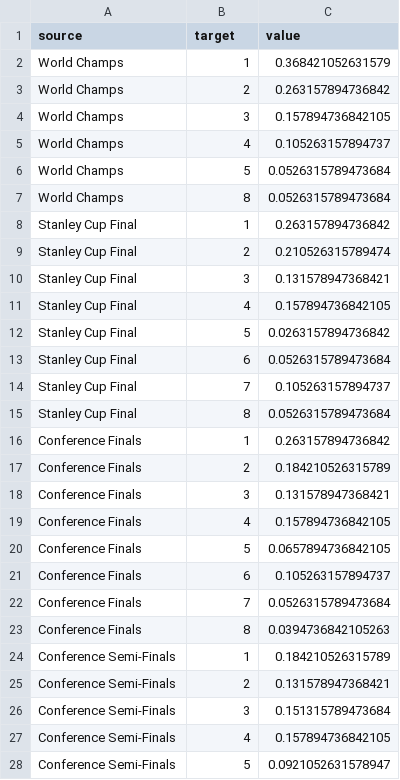
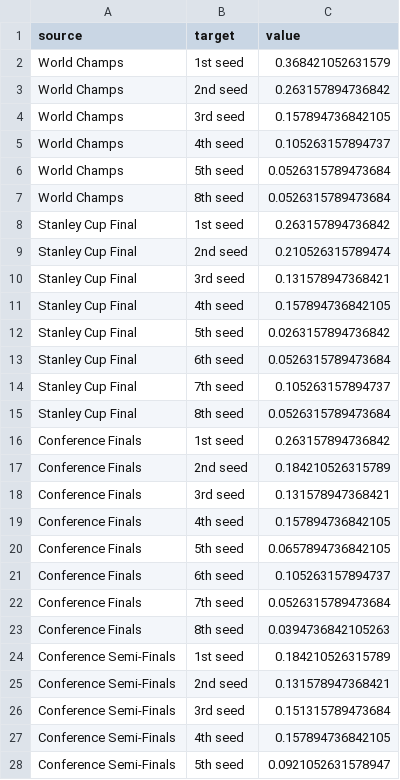
Before and after one commit to hlawitschka/hlawitschka.github.io, a CSV file: sports/nhlSummary.csv, drawn as a sheet; only a part is shown; the diff covers the shown part only.

```diff
--- a/sports/nhlSummary.csv
+++ b/sports/nhlSummary.csv
@@ -1,28 +1,28 @@
 "source","target","value"
-"World Champs",1,0.368421052631579
-"World Champs",2,0.263157894736842
-"World Champs",3,0.157894736842105
-"World Champs",4,0.105263157894737
-"World Champs",5,0.0526315789473684
-"World Champs",8,0.0526315789473684
-"Stanley Cup Final",1,0.263157894736842
-"Stanley Cup Final",2,0.210526315789474
-"Stanley Cup Final",3,0.131578947368421
-"Stanley Cup Final",4,0.157894736842105
-"Stanley Cup Final",5,0.0263157894736842
-"Stanley Cup Final",6,0.0526315789473684
-"Stanley Cup Final",7,0.105263157894737
-"Stanley Cup Final",8,0.0526315789473684
-"Conference Finals",1,0.263157894736842
-"Conference Finals",2,0.184210526315789
-"Conference Finals",3,0.131578947368421
-"Conference Finals",4,0.157894736842105
-"Conference Finals",5,0.0657894736842105
-"Conference Finals",6,0.105263157894737
-"Conference Finals",7,0.0526315789473684
-"Conference Finals",8,0.0394736842105263
-"Conference Semi-Finals",1,0.184210526315789
-"Conference Semi-Finals",2,0.131578947368421
-"Conference Semi-Finals",3,0.151315789473684
-"Conference Semi-Finals",4,0.157894736842105
-"Conference Semi-Finals",5,0.0921052631578947
+"World Champs","1st seed",0.368421052631579
+"World Champs","2nd seed",0.263157894736842
+"World Champs","3rd seed",0.157894736842105
+"World Champs","4th seed",0.105263157894737
+"World Champs","5th seed",0.0526315789473684
+"World Champs","8th seed",0.0526315789473684
+"Stanley Cup Final","1st seed",0.263157894736842
+"Stanley Cup Final","2nd seed",0.210526315789474
+"Stanley Cup Final","3rd seed",0.131578947368421
+"Stanley Cup Final","4th seed",0.157894736842105
+"Stanley Cup Final","5th seed",0.0263157894736842
+"Stanley Cup Final","6th seed",0.0526315789473684
+"Stanley Cup Final","7th seed",0.105263157894737
+"Stanley Cup Final","8th seed",0.0526315789473684
+"Conference Finals","1st seed",0.263157894736842
+"Conference Finals","2nd seed",0.184210526315789
+"Conference Finals","3rd seed",0.131578947368421
+"Conference Finals","4th seed",0.157894736842105
+"Conference Finals","5th seed",0.0657894736842105
+"Conference Finals","6th seed",0.105263157894737
+"Conference Finals","7th seed",0.0526315789473684
+"Conference Finals","8th seed",0.0394736842105263
+"Conference Semi-Finals","1st seed",0.184210526315789
+"Conference Semi-Finals","2nd seed",0.131578947368421
+"Conference Semi-Finals","3rd seed",0.151315789473684
+"Conference Semi-Finals","4th seed",0.157894736842105
+"Conference Semi-Finals","5th seed",0.0921052631578947
```
Also changed, not shown: 11 edited cells elsewhere in this file, sports/mlbSummaryFiveSeeds.csv, sports/mlbSummaryFourSeeds.csv, 14 other files.
